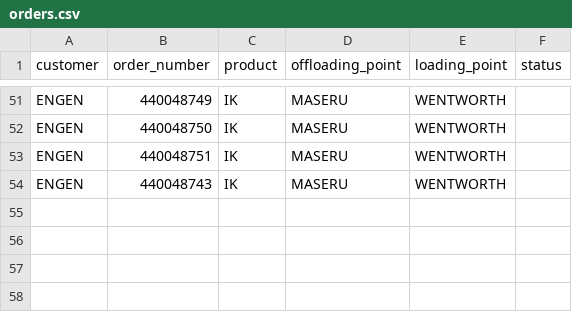
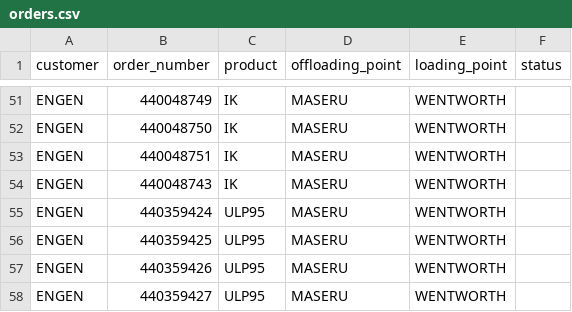
Before and after one commit to Karabo54/hippotrans, a CSV file: DATA/orders.csv, drawn as a sheet; only a part is shown, gaps mark what is left out.

```diff
--- a/DATA/orders.csv
+++ b/DATA/orders.csv
@@ -54 +54,5 @@ ENGEN,440048751,IK,MASERU,WENTWORTH,
 ENGEN,440048743,IK,MASERU,WENTWORTH,
+ENGEN,440359424,ULP95,MASERU,WENTWORTH,
+ENGEN,440359425,ULP95,MASERU,WENTWORTH,
+ENGEN,440359426,ULP95,MASERU,WENTWORTH,
+ENGEN,440359427,ULP95,MASERU,WENTWORTH,
```
Also changed, not shown: DATA/puma_trips.csv, DATA/rates.csv, 39 other files.
